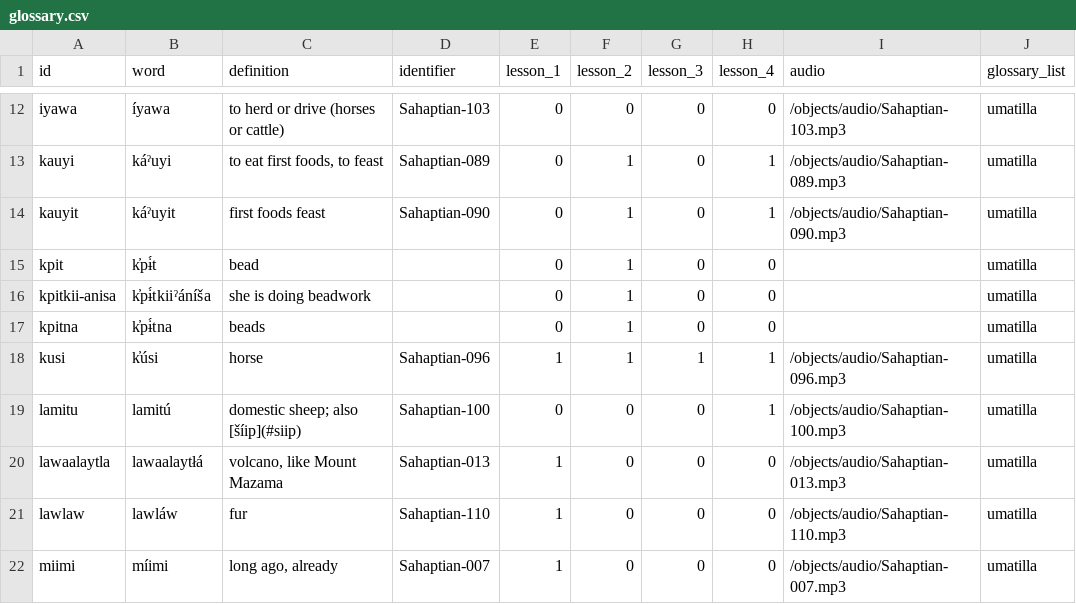
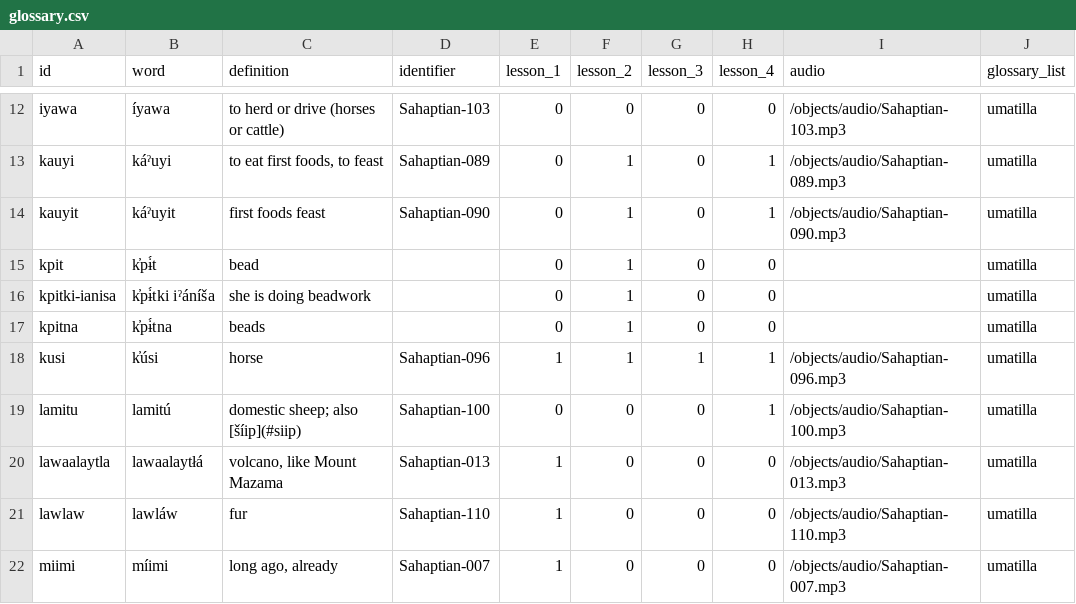
Before and after one commit to echoes-past/echoes-past.github.io, a CSV file: _data/glossary.csv, drawn as a sheet; only a part is shown, gaps mark what is left out.

Commit message:
Update glossary.csv

```diff
--- a/_data/glossary.csv
+++ b/_data/glossary.csv
@@ -15,3 +15,3 @@ kauyit,káˀuyit,first foods feast,Sahaptian-090,0,1,0,1,/objects/audio/Sahaptia
 kpit,k̓pɨ́t,bead,,0,1,0,0,,umatilla
-kpitkii-anisa,k̓pɨ́tkiiˀáníša,she is doing beadwork,,0,1,0,0,,umatilla
+kpitki-ianisa,k̓pɨ́tki iˀáníša,she is doing beadwork,,0,1,0,0,,umatilla
 kpitna,k̓pɨ́tna,beads,,0,1,0,0,,umatilla
```
